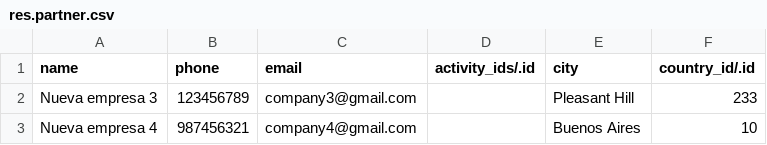
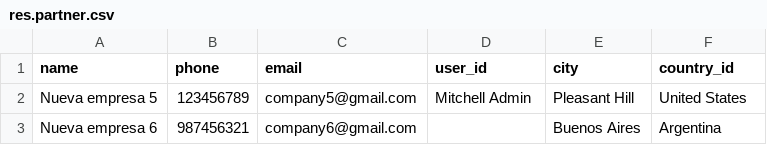
Before and after one commit to paulaascaso/hello-world, a CSV file: addons-customize/addons_general/modulo004/data/res.partner.csv, drawn as a sheet.

Commit message:
modulo004

```diff
--- a/addons-customize/addons_general/modulo004/data/res.partner.csv
+++ b/addons-customize/addons_general/modulo004/data/res.partner.csv
@@ -1,3 +1,3 @@
-"name","phone","email","activity_ids/.id","city","country_id/.id"
-"Nueva empresa 3","123456789","company3@gmail.com","","Pleasant Hill",233
-"Nueva empresa 4","987456321","company4@gmail.com","","Buenos Aires",10
+"name","phone","email","user_id","city","country_id"
+"Nueva empresa 5","123456789","company5@gmail.com","Mitchell Admin","Pleasant Hill","United States"
+"Nueva empresa 6","987456321","company6@gmail.com","","Buenos Aires","Argentina"
```
Also changed, not shown: 1 other file.
